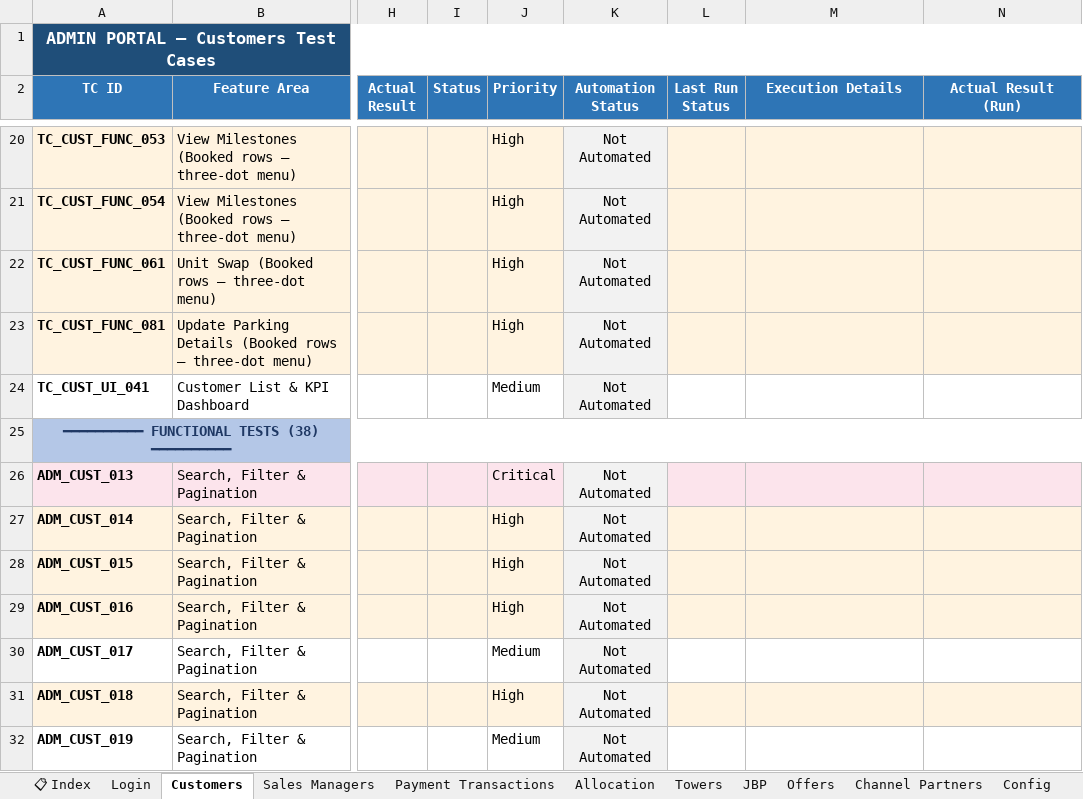
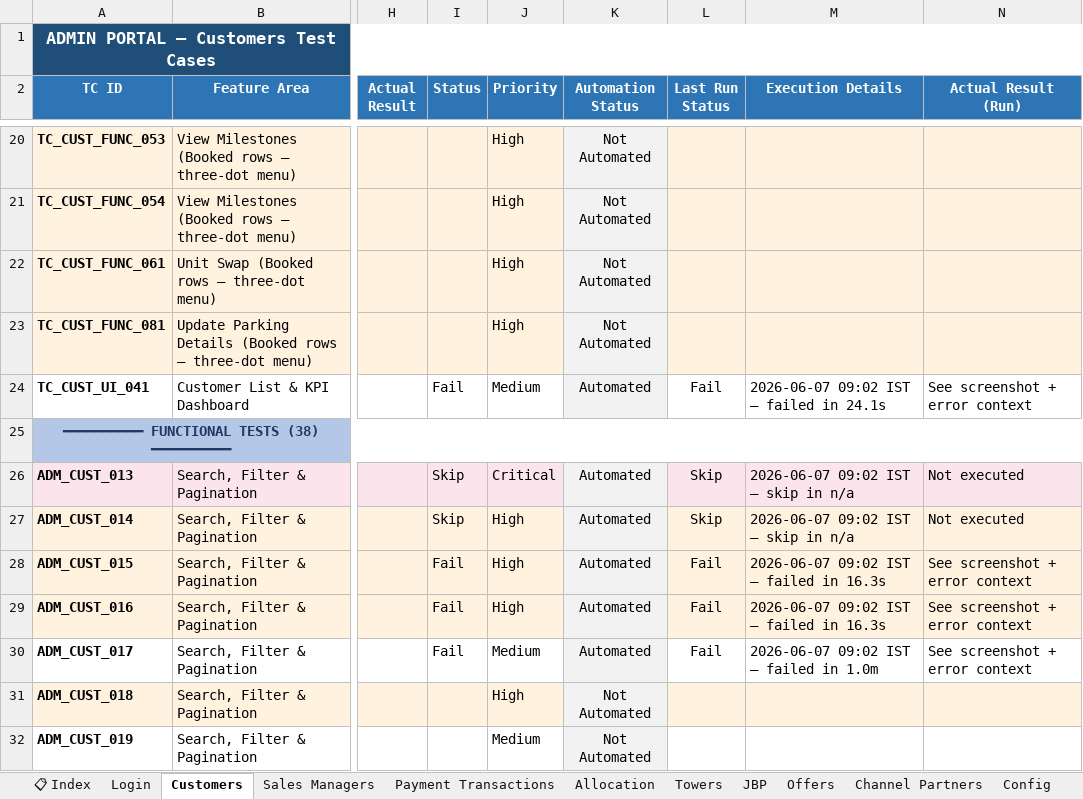
Before and after one commit to Anjalijha2/AI-Automation-hoabl, an Excel workbook: manual-qa-repository/07-execution/TestCases-AdminPortal.xlsx, sheet Customers, drawn as a sheet; only a part is shown, gaps mark what is left out; values as stored, in another font and other column widths than the file's, no borders; the diff covers the shown part only; the diff names each change by its address in the sheet, - before the commit and + after, or states it on an @@ line.

```diff
--- a/manual-qa-repository/07-execution/TestCases-AdminPortal.xlsx (sheet Customers)
+++ b/manual-qa-repository/07-execution/TestCases-AdminPortal.xlsx (sheet Customers)
-I24 (Status): (empty)
+I24 (Status): Fail
-K24 (Automation Status): Not Automated
+K24 (Automation Status): Automated
-L24 (Last Run Status): (empty)
+L24 (Last Run Status): Fail
-M24 (Execution Details): (empty)
+M24 (Execution Details): 2026-06-07 09:02 IST — failed in 24.1s
-N24 (Actual Result (Run)): (empty)
+N24 (Actual Result (Run)): See screenshot + error context
-I26:I27 (Status): (empty)
+I26:I27 (Status): Skip
-K26:K30 (Automation Status): Not Automated
+K26:K30 (Automation Status): Automated
-L26:L27 (Last Run Status): (empty)
+L26:L27 (Last Run Status): Skip
-M26:M27 (Execution Details): (empty)
+M26:M27 (Execution Details): 2026-06-07 09:02 IST — skip in n/a
-N26:N27 (Actual Result (Run)): (empty)
+N26:N27 (Actual Result (Run)): Not executed
-I28:I30 (Status): (empty)
+I28:I30 (Status): Fail
-L28:L30 (Last Run Status): (empty)
+L28:L30 (Last Run Status): Fail
-M28:M29 (Execution Details): (empty)
+M28:M29 (Execution Details): 2026-06-07 09:02 IST — failed in 16.3s
-N28:N30 (Actual Result (Run)): (empty)
+N28:N30 (Actual Result (Run)): See screenshot + error context
-M30 (Execution Details): (empty)
+M30 (Execution Details): 2026-06-07 09:02 IST — failed in 1.0m
```
Also changed, not shown: 38 edited cells elsewhere in this sheet, sheet Login, 1 other file.
